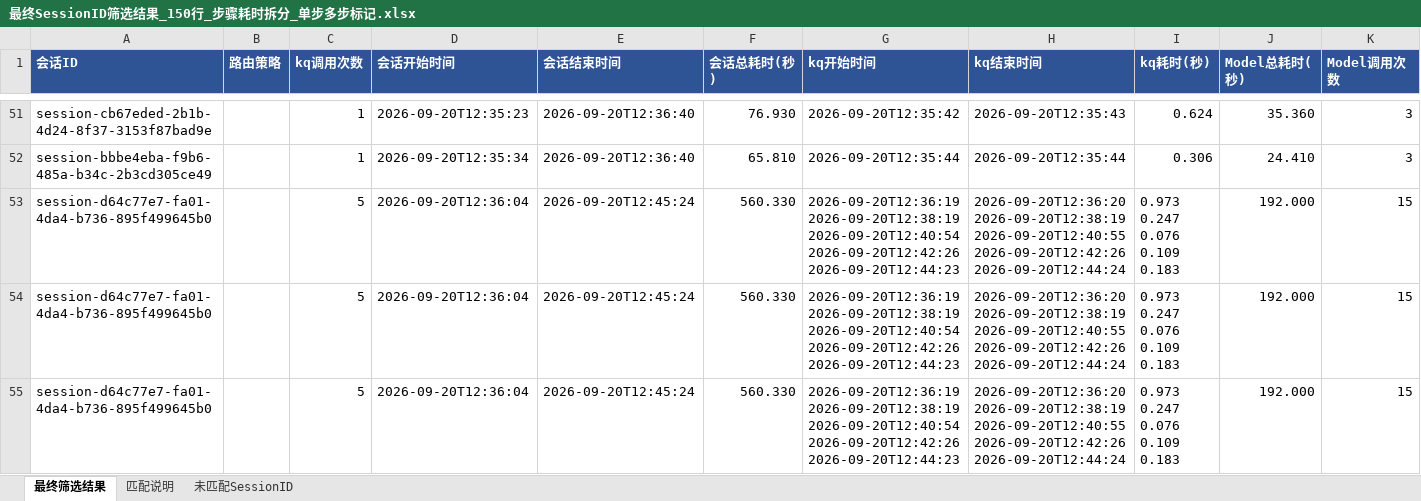
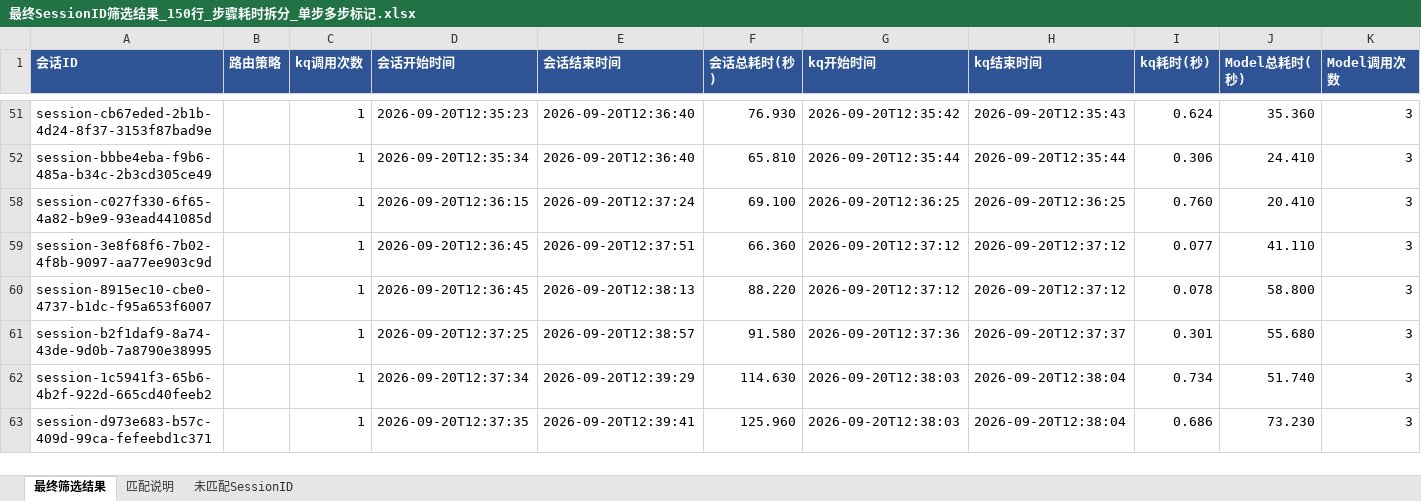
Before and after one commit to kelinbruce/aico_timedelay_anaylse, an Excel workbook: e2e_delay/13_0920_5/最终SessionID筛选结果_150行_步骤耗时拆分_单步多步标记.xlsx, sheet 最终筛选结果, drawn as a sheet; only a part is shown, gaps mark what is left out; the shorter side is filled out with more unchanged rows; values as stored, in another font and other column widths than the file's, no borders; conditional formats and table styles not drawn; rows hold the shown columns only; ↵ is a line break in a cell; the diff covers the shown part only; the diff names each change by its address in the sheet, - before the commit and + after, or states it on an @@ line.

```diff
--- a/e2e_delay/13_0920_5/最终SessionID筛选结果_150行_步骤耗时拆分_单步多步标记.xlsx (sheet 最终筛选结果)
+++ b/e2e_delay/13_0920_5/最终SessionID筛选结果_150行_步骤耗时拆分_单步多步标记.xlsx (sheet 最终筛选结果)
@@ row 53 hidden: session-d64c77e7-fa01-4da4-b736-895f499645b0 |  | 5 | 2026-09-20T12:36:04 | 2026-09-20T12:45:24 | 560.330 | 2026-09-20T12:36:19 ↵ 2026-09-20T12:38:19 ↵ 2026-09-20T12:40:54 ↵ 2026-09-20T12:42:26 ↵ 2026-09-20T12:44:23 | 2026-09-20T12:36:20 ↵ 2026-09-20T12:38:19 ↵ 2026-09-20T12:40:55 ↵ 2026-09-20T12:42:26 ↵ 2026-09-20T12:44:24 | 0.973 ↵ 0.247 ↵ 0.076 ↵ 0.109 ↵ 0.183 | 192.000 | 15 @@
@@ row 54 hidden: session-d64c77e7-fa01-4da4-b736-895f499645b0 |  | 5 | 2026-09-20T12:36:04 | 2026-09-20T12:45:24 | 560.330 | 2026-09-20T12:36:19 ↵ 2026-09-20T12:38:19 ↵ 2026-09-20T12:40:54 ↵ 2026-09-20T12:42:26 ↵ 2026-09-20T12:44:23 | 2026-09-20T12:36:20 ↵ 2026-09-20T12:38:19 ↵ 2026-09-20T12:40:55 ↵ 2026-09-20T12:42:26 ↵ 2026-09-20T12:44:24 | 0.973 ↵ 0.247 ↵ 0.076 ↵ 0.109 ↵ 0.183 | 192.000 | 15 @@
@@ row 55 hidden: session-d64c77e7-fa01-4da4-b736-895f499645b0 |  | 5 | 2026-09-20T12:36:04 | 2026-09-20T12:45:24 | 560.330 | 2026-09-20T12:36:19 ↵ 2026-09-20T12:38:19 ↵ 2026-09-20T12:40:54 ↵ 2026-09-20T12:42:26 ↵ 2026-09-20T12:44:23 | 2026-09-20T12:36:20 ↵ 2026-09-20T12:38:19 ↵ 2026-09-20T12:40:55 ↵ 2026-09-20T12:42:26 ↵ 2026-09-20T12:44:24 | 0.973 ↵ 0.247 ↵ 0.076 ↵ 0.109 ↵ 0.183 | 192.000 | 15 @@
```
Also changed, not shown: 8 hidden or unhidden rows elsewhere in this sheet, e2e_delay/9_9.20_1/最终SessionID筛选结果_150行_步骤耗时拆分_单步多步标记.xlsx, 3 other files.
